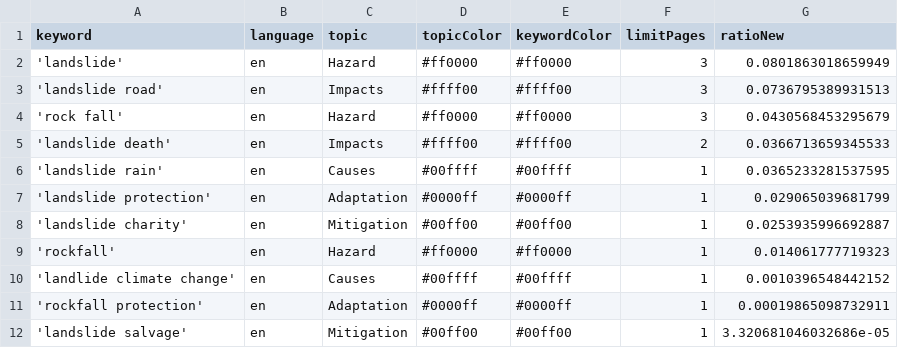
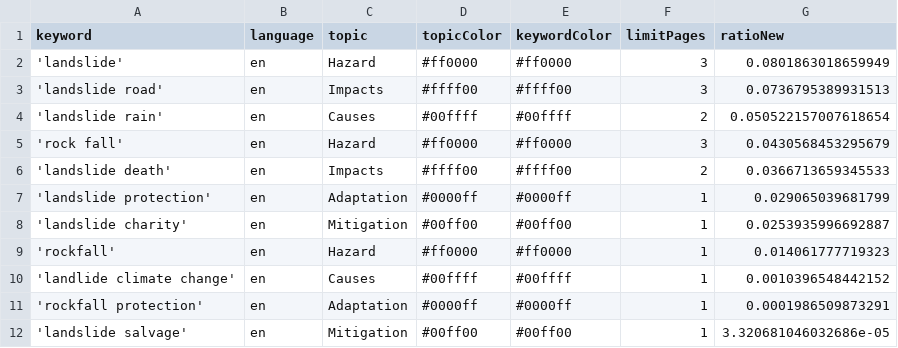
Before and after one commit to celiapi-news/landslideIsComing, a CSV file: keywords.csv, drawn as a sheet.

```diff
--- a/keywords.csv
+++ b/keywords.csv
@@ -3,5 +3,5 @@ keyword,language,topic,topicColor,keywordColor,limitPages,ratioNew
 'landslide road',en,Impacts,#ffff00,#ffff00,3,0.0736795389931513
+'landslide rain',en,Causes,#00ffff,#00ffff,2,0.050522157007618654
 'rock fall',en,Hazard,#ff0000,#ff0000,3,0.0430568453295679
 'landslide death',en,Impacts,#ffff00,#ffff00,2,0.0366713659345533
-'landslide rain',en,Causes,#00ffff,#00ffff,1,0.0365233281537595
 'landslide protection',en,Adaptation,#0000ff,#0000ff,1,0.029065039681799
@@ -10,3 +10,3 @@ keyword,language,topic,topicColor,keywordColor,limitPages,ratioNew
 'landlide climate change',en,Causes,#00ffff,#00ffff,1,0.0010396548442152
-'rockfall protection',en,Adaptation,#0000ff,#0000ff,1,0.00019865098732911
+'rockfall protection',en,Adaptation,#0000ff,#0000ff,1,0.0001986509873291
 'landslide salvage',en,Mitigation,#00ff00,#00ff00,1,3.320681046032686e-05
```
Also changed, not shown: csv/news_2026_05.csv.
